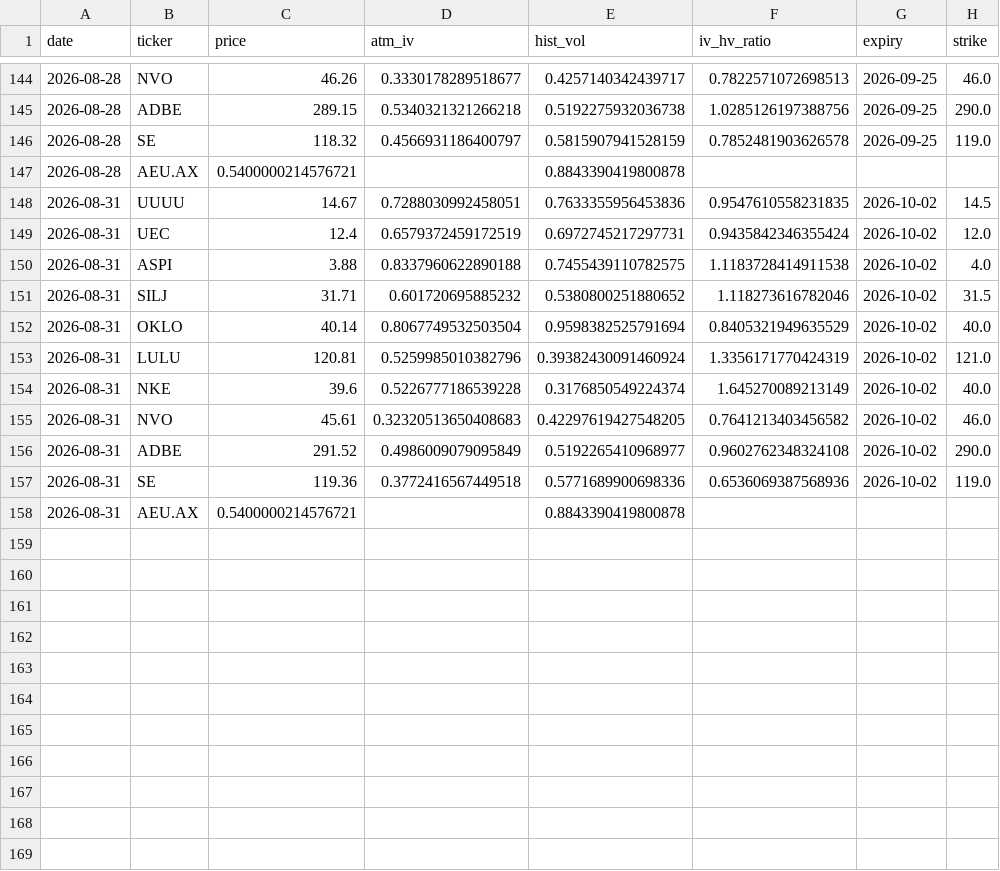
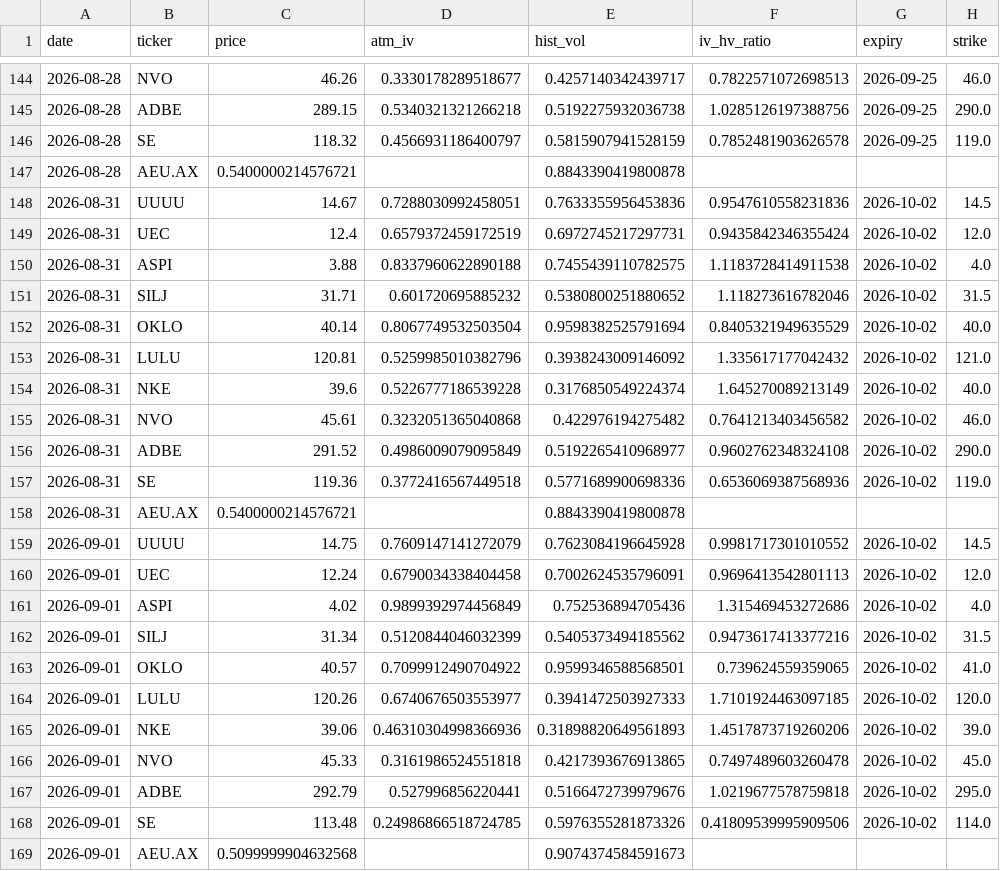
Before and after one commit to jokwok1/options-project, a CSV file: iv_history.csv, drawn as a sheet; only a part is shown, gaps mark what is left out.

```diff
--- a/iv_history.csv
+++ b/iv_history.csv
@@ -147,3 +147,3 @@ date,ticker,price,atm_iv,hist_vol,iv_hv_ratio,expiry,strike
 2026-08-28,AEU.AX,0.5400000214576721,,0.8843390419800878,,,
-2026-08-31,UUUU,14.67,0.7288030992458051,0.7633355956453836,0.9547610558231835,2026-10-02,14.5
+2026-08-31,UUUU,14.67,0.7288030992458051,0.7633355956453836,0.9547610558231836,2026-10-02,14.5
 2026-08-31,UEC,12.4,0.6579372459172519,0.6972745217297731,0.9435842346355424,2026-10-02,12.0
@@ -152,5 +152,5 @@ date,ticker,price,atm_iv,hist_vol,iv_hv_ratio,expiry,strike
 2026-08-31,OKLO,40.14,0.8067749532503504,0.9598382525791694,0.8405321949635529,2026-10-02,40.0
-2026-08-31,LULU,120.81,0.5259985010382796,0.39382430091460924,1.3356171770424319,2026-10-02,121.0
+2026-08-31,LULU,120.81,0.5259985010382796,0.3938243009146092,1.335617177042432,2026-10-02,121.0
 2026-08-31,NKE,39.6,0.5226777186539228,0.3176850549224374,1.645270089213149,2026-10-02,40.0
-2026-08-31,NVO,45.61,0.32320513650408683,0.42297619427548205,0.7641213403456582,2026-10-02,46.0
+2026-08-31,NVO,45.61,0.3232051365040868,0.422976194275482,0.7641213403456582,2026-10-02,46.0
 2026-08-31,ADBE,291.52,0.4986009079095849,0.5192265410968977,0.9602762348324108,2026-10-02,290.0
@@ -158 +158,12 @@ date,ticker,price,atm_iv,hist_vol,iv_hv_ratio,expiry,strike
 2026-08-31,AEU.AX,0.5400000214576721,,0.8843390419800878,,,
+2026-09-01,UUUU,14.75,0.7609147141272079,0.7623084196645928,0.9981717301010552,2026-10-02,14.5
+2026-09-01,UEC,12.24,0.6790034338404458,0.7002624535796091,0.9696413542801113,2026-10-02,12.0
+2026-09-01,ASPI,4.02,0.9899392974456849,0.752536894705436,1.315469453272686,2026-10-02,4.0
+2026-09-01,SILJ,31.34,0.5120844046032399,0.5405373494185562,0.9473617413377216,2026-10-02,31.5
+2026-09-01,OKLO,40.57,0.7099912490704922,0.9599346588568501,0.739624559359065,2026-10-02,41.0
+2026-09-01,LULU,120.26,0.6740676503553977,0.3941472503927333,1.7101924463097185,2026-10-02,120.0
+2026-09-01,NKE,39.06,0.46310304998366936,0.31898820649561893,1.4517873719260206,2026-10-02,39.0
+2026-09-01,NVO,45.33,0.3161986524551818,0.4217393676913865,0.7497489603260478,2026-10-02,45.0
+2026-09-01,ADBE,292.79,0.527996856220441,0.5166472739979676,1.0219677578759818,2026-10-02,295.0
+2026-09-01,SE,113.48,0.24986866518724785,0.5976355281873326,0.41809539995909506,2026-10-02,114.0
+2026-09-01,AEU.AX,0.5099999904632568,,0.9074374584591673,,,
```
